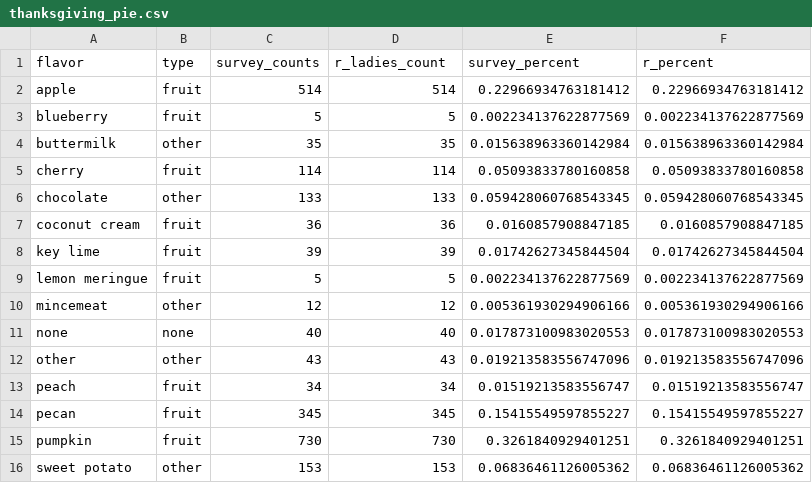
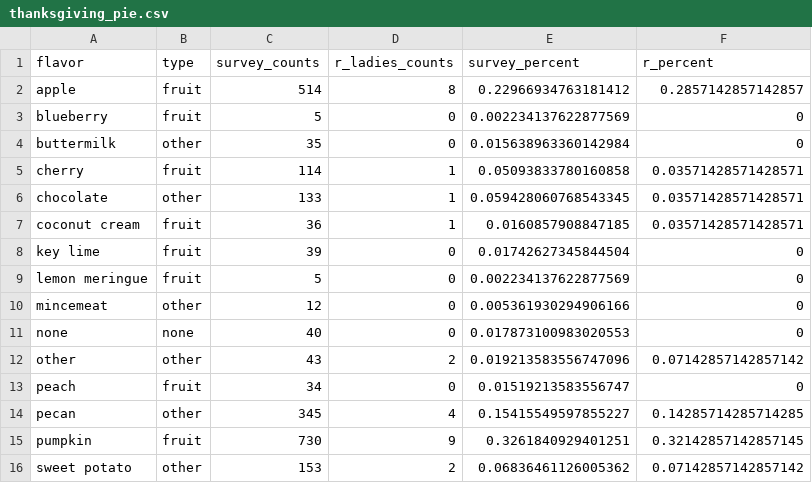
Before and after one commit to j-verstaen/gt_workshop_SB_R_Ladies, a CSV file: data/thanksgiving_pie.csv, drawn as a sheet.

Commit message:
incorporated what survey data we currently have

```diff
--- a/data/thanksgiving_pie.csv
+++ b/data/thanksgiving_pie.csv
@@ -1,16 +1,16 @@
-flavor,type,survey_counts,r_ladies_count,survey_percent,r_percent
-apple,fruit,514,514,0.22966934763181412,0.22966934763181412
-blueberry,fruit,5,5,0.002234137622877569,0.002234137622877569
-buttermilk,other,35,35,0.015638963360142984,0.015638963360142984
-cherry,fruit,114,114,0.05093833780160858,0.05093833780160858
-chocolate,other,133,133,0.059428060768543345,0.059428060768543345
-coconut cream,fruit,36,36,0.0160857908847185,0.0160857908847185
-key lime,fruit,39,39,0.01742627345844504,0.01742627345844504
-lemon meringue,fruit,5,5,0.002234137622877569,0.002234137622877569
-mincemeat,other,12,12,0.005361930294906166,0.005361930294906166
-none,none,40,40,0.017873100983020553,0.017873100983020553
-other,other,43,43,0.019213583556747096,0.019213583556747096
-peach,fruit,34,34,0.01519213583556747,0.01519213583556747
-pecan,fruit,345,345,0.15415549597855227,0.15415549597855227
-pumpkin,fruit,730,730,0.3261840929401251,0.3261840929401251
-sweet potato,other,153,153,0.06836461126005362,0.06836461126005362
+flavor,type,survey_counts,r_ladies_counts,survey_percent,r_percent
+apple,fruit,514,8,0.22966934763181412,0.2857142857142857
+blueberry,fruit,5,0,0.002234137622877569,0
+buttermilk,other,35,0,0.015638963360142984,0
+cherry,fruit,114,1,0.05093833780160858,0.03571428571428571
+chocolate,other,133,1,0.059428060768543345,0.03571428571428571
+coconut cream,fruit,36,1,0.0160857908847185,0.03571428571428571
+key lime,fruit,39,0,0.01742627345844504,0
+lemon meringue,fruit,5,0,0.002234137622877569,0
+mincemeat,other,12,0,0.005361930294906166,0
+none,none,40,0,0.017873100983020553,0
+other,other,43,2,0.019213583556747096,0.07142857142857142
+peach,fruit,34,0,0.01519213583556747,0
+pecan,other,345,4,0.15415549597855227,0.14285714285714285
+pumpkin,fruit,730,9,0.3261840929401251,0.32142857142857145
+sweet potato,other,153,2,0.06836461126005362,0.07142857142857142
```
Also changed, not shown: 4 other files.
